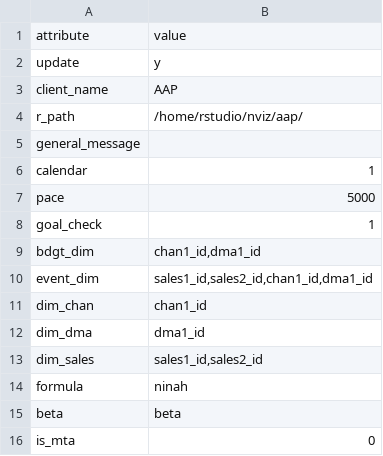
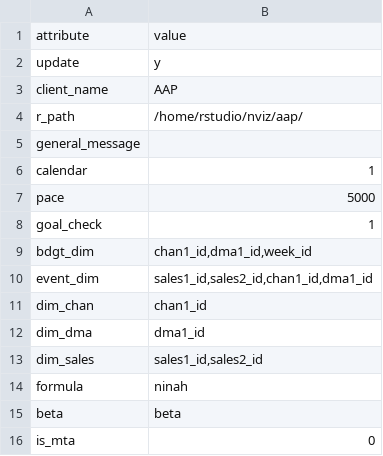
Before and after one commit to truesightconsulting/aap, a CSV file: admin/opt/admin/adm_setup.csv, drawn as a sheet.

```diff
--- a/admin/opt/admin/adm_setup.csv
+++ b/admin/opt/admin/adm_setup.csv
@@ -8,3 +8,3 @@ pace,5000
 goal_check,1
-bdgt_dim,"chan1_id,dma1_id"
+bdgt_dim,"chan1_id,dma1_id,week_id"
 event_dim,"sales1_id,sales2_id,chan1_id,dma1_id"
```
Also changed, not shown: admin/opt/admin/adm_output.csv.
